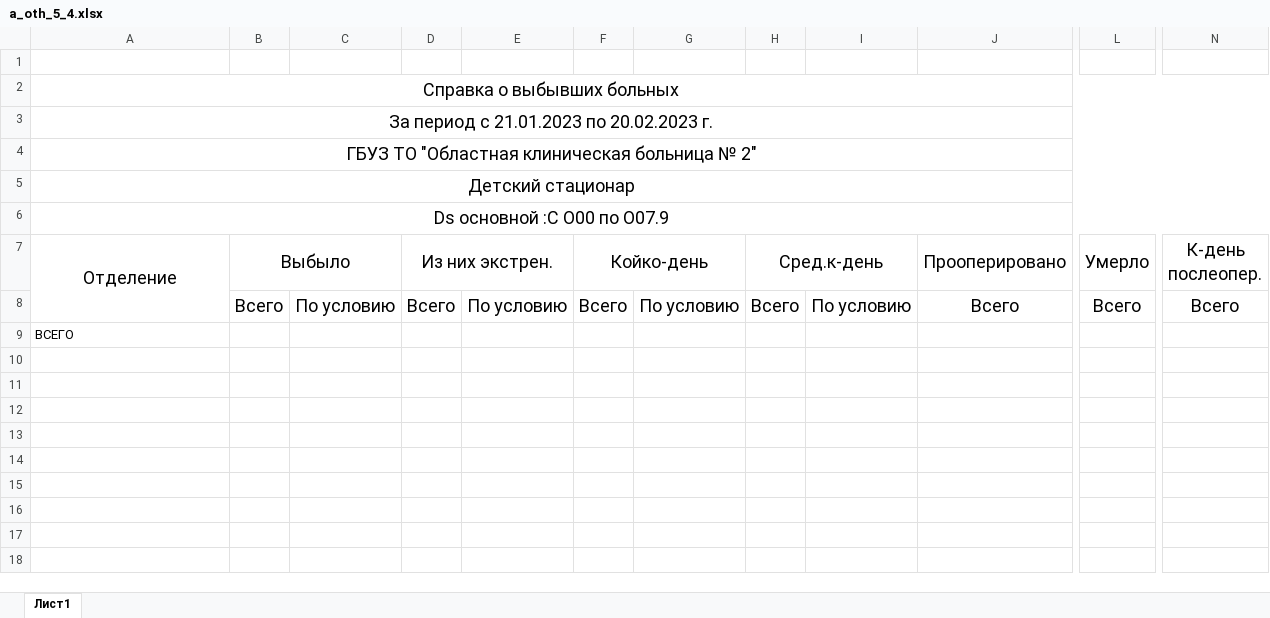
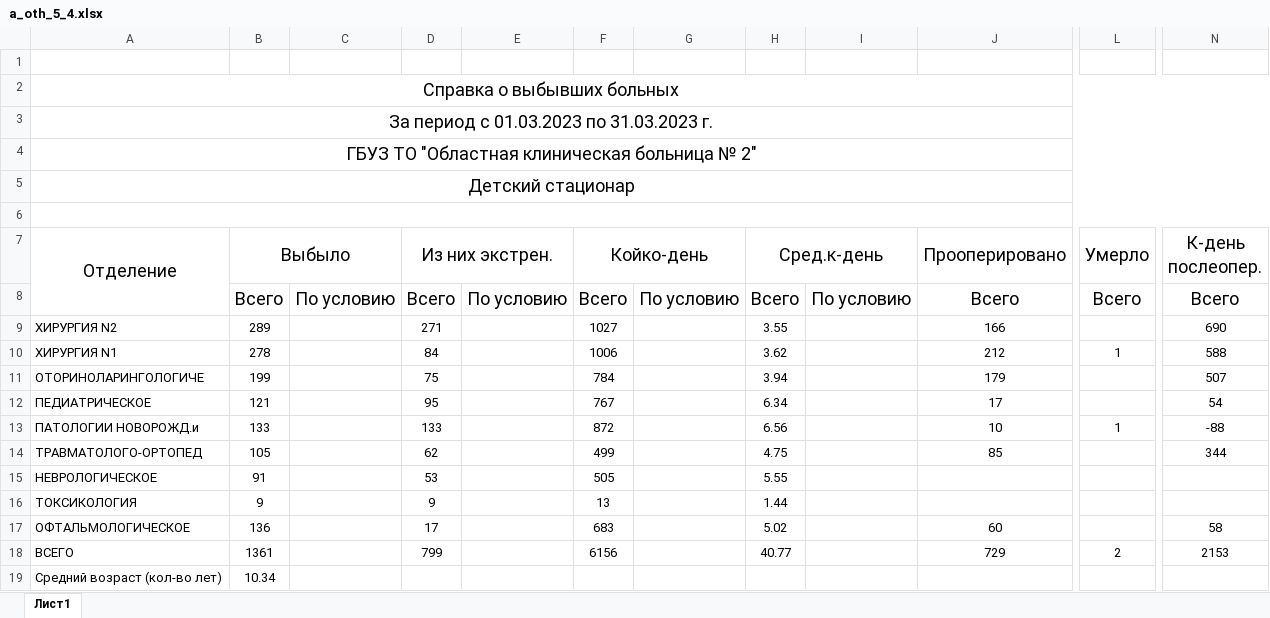
Before and after one commit to arturokb2/Arknet, an Excel workbook: media/temp/4/a_oth_5_4.xlsx, sheet Лист1, drawn as a sheet; only a part is shown, gaps mark what is left out; values as stored, in another font and other column widths than the file's, no borders; addresses are those after the commit; rows hold the shown columns only; the diff names each change by its address in the sheet, - before the commit and + after, or states it on an @@ line.

```diff
--- a/media/temp/4/a_oth_5_4.xlsx (sheet Лист1)
+++ b/media/temp/4/a_oth_5_4.xlsx (sheet Лист1)
-A3 (Отделение): За период с 21.01.2023 по 20.02.2023 г.
+A3 (Отделение): За период с 01.03.2023 по 31.03.2023 г.
-A6 (Отделение): Ds основной :С O00 по O07.9
+A6 (Отделение): (empty)
+row 9: ХИРУРГИЯ N2 | 289 |  | 271 |  | 1027 |  | 3.55 |  | 166 |  | 690
+row 10: ХИРУРГИЯ N1 | 278 |  | 84 |  | 1006 |  | 3.62 |  | 212 | 1 | 588
+row 11: ОТОРИНОЛАРИНГОЛОГИЧЕ | 199 |  | 75 |  | 784 |  | 3.94 |  | 179 |  | 507
+row 12: ПЕДИАТРИЧЕСКОЕ | 121 |  | 95 |  | 767 |  | 6.34 |  | 17 |  | 54
+row 13: ПАТОЛОГИИ НОВОРОЖД.и | 133 |  | 133 |  | 872 |  | 6.56 |  | 10 | 1 | -88
+row 14: ТРАВМАТОЛОГО-ОРТОПЕД | 105 |  | 62 |  | 499 |  | 4.75 |  | 85 |  | 344
+row 15: НЕВРОЛОГИЧЕСКОЕ | 91 |  | 53 |  | 505 |  | 5.55
+row 16: ТОКСИКОЛОГИЯ | 9 |  | 9 |  | 13 |  | 1.44
+row 17: ОФТАЛЬМОЛОГИЧЕСКОЕ | 136 |  | 17 |  | 683 |  | 5.02 |  | 60 |  | 58
-B18 (Выбыло): (empty)
+B18 (Выбыло): 1361
-D18 (Из них экстрен.): (empty)
+D18 (Из них экстрен.): 799
-F18 (Койко-день): (empty)
+F18 (Койко-день): 6156
-H18 (Сред.к-день): (empty)
+H18 (Сред.к-день): 40.77
-J18 (Прооперировано): (empty)
+J18 (Прооперировано): 729
-L18 (Умерло): (empty)
+L18 (Умерло): 2
-N18 (К-день послеопер.): (empty)
+N18 (К-день послеопер.): 2153
+row 19: Средний возраст (кол-во лет) | 10.34
```
Also changed, not shown: media/shoblons/hospital/oth/a_oth_36.xlsx, 17 other files.
